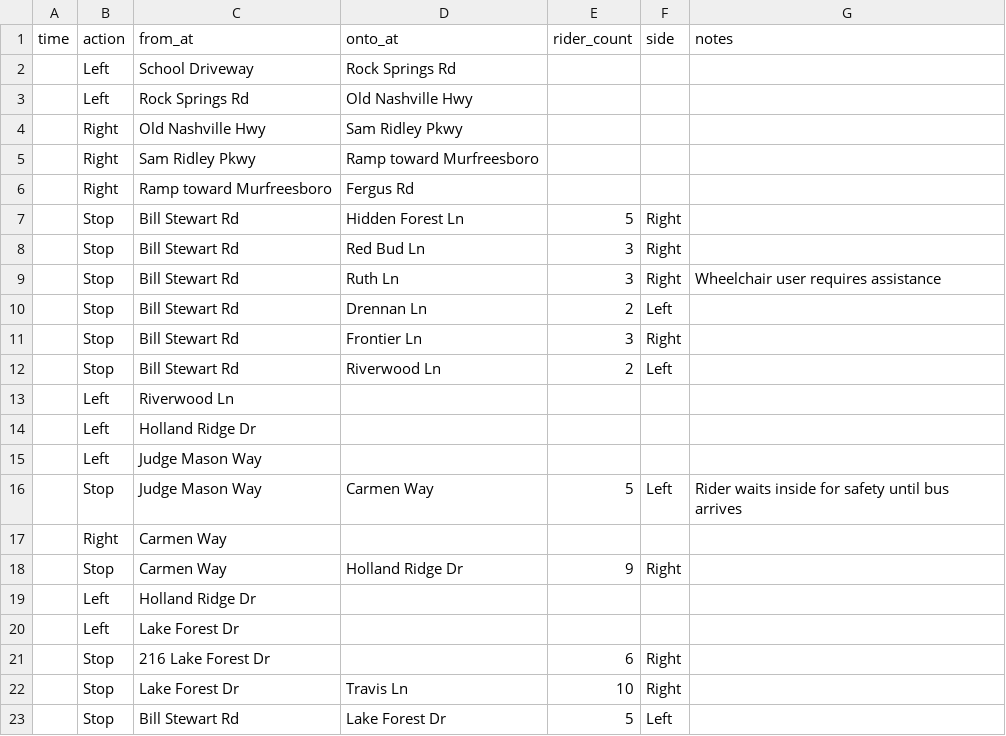
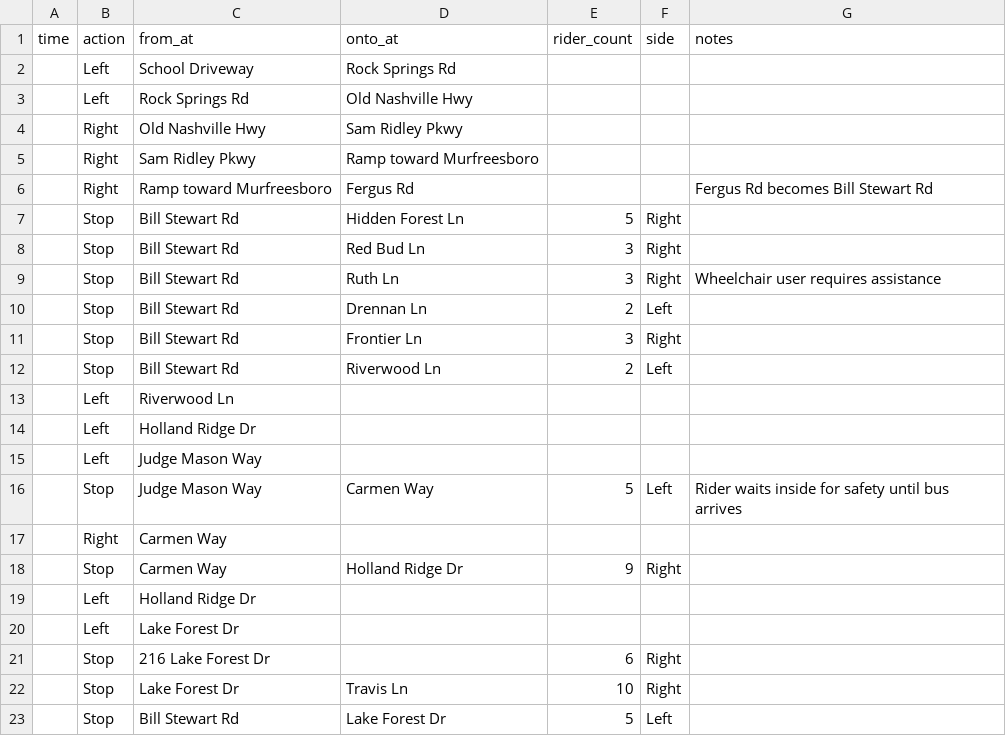
Before and after one commit to pixeldrift/ShortStop, a CSV file: public/data/route-125.csv, drawn as a sheet.

```diff
--- a/public/data/route-125.csv
+++ b/public/data/route-125.csv
@@ -5,3 +5,3 @@ time,action,from_at,onto_at,rider_count,side,notes
 ,Right,Sam Ridley Pkwy,Ramp toward Murfreesboro,,,
-,Right,Ramp toward Murfreesboro,Fergus Rd,,,
+,Right,Ramp toward Murfreesboro,Fergus Rd,,,Fergus Rd becomes Bill Stewart Rd
 ,Stop,Bill Stewart Rd,Hidden Forest Ln,5,Right,
```
Also changed, not shown: 3 other files.
